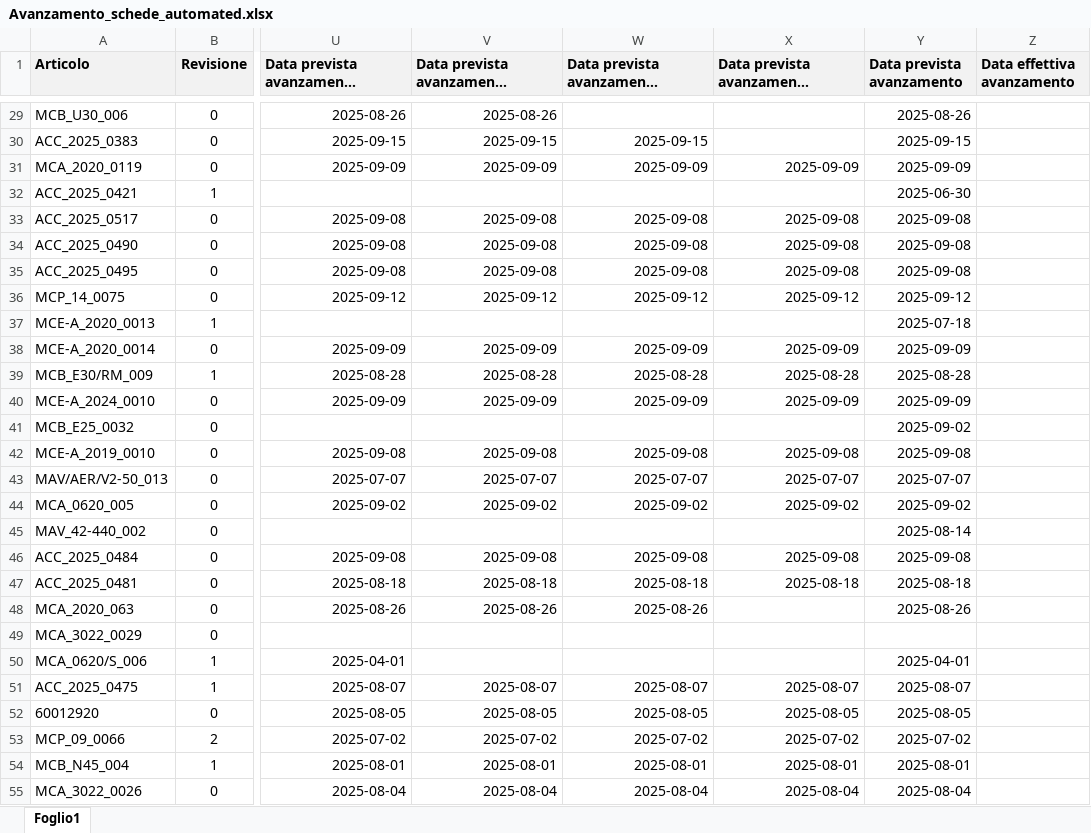
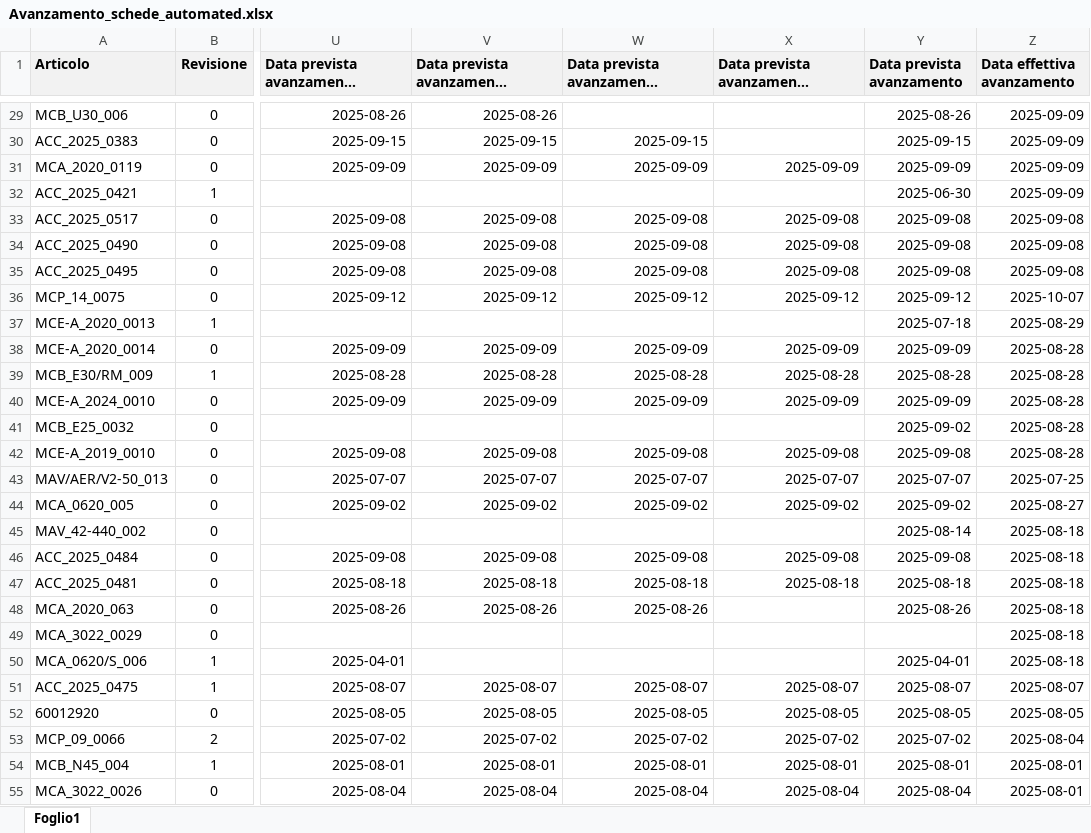
Before and after one commit to m4tte0/jgal, an Excel workbook: Avanzamento_schede_automated.xlsx, sheet Foglio1, drawn as a sheet; only a part is shown, gaps mark what is left out; long unchanged cells end in …; values as stored, in another font and other column widths than the file's, no borders; the diff covers the shown part only; the diff names each change by its address in the sheet, - before the commit and + after, or states it on an @@ line.

```diff
--- a/Avanzamento_schede_automated.xlsx (sheet Foglio1)
+++ b/Avanzamento_schede_automated.xlsx (sheet Foglio1)
-Z29:Z32 (Data effettiva avanzamento): (empty)
+Z29:Z32 (Data effettiva avanzamento): 2025-09-09
-Z33:Z35 (Data effettiva avanzamento): (empty)
+Z33:Z35 (Data effettiva avanzamento): 2025-09-08
-Z36 (Data effettiva avanzamento): (empty)
+Z36 (Data effettiva avanzamento): 2025-10-07
-Z37 (Data effettiva avanzamento): (empty)
+Z37 (Data effettiva avanzamento): 2025-08-29
-Z38:Z42 (Data effettiva avanzamento): (empty)
+Z38:Z42 (Data effettiva avanzamento): 2025-08-28
-Z43 (Data effettiva avanzamento): (empty)
+Z43 (Data effettiva avanzamento): 2025-07-25
-Z44 (Data effettiva avanzamento): (empty)
+Z44 (Data effettiva avanzamento): 2025-08-27
-Z45:Z50 (Data effettiva avanzamento): (empty)
+Z45:Z50 (Data effettiva avanzamento): 2025-08-18
-Z51 (Data effettiva avanzamento): (empty)
+Z51 (Data effettiva avanzamento): 2025-08-07
-Z52 (Data effettiva avanzamento): (empty)
+Z52 (Data effettiva avanzamento): 2025-08-05
-Z53 (Data effettiva avanzamento): (empty)
+Z53 (Data effettiva avanzamento): 2025-08-04
-Z54:Z55 (Data effettiva avanzamento): (empty)
+Z54:Z55 (Data effettiva avanzamento): 2025-08-01
```
Also changed, not shown: 63 edited cells elsewhere in this sheet, 6 other files.
